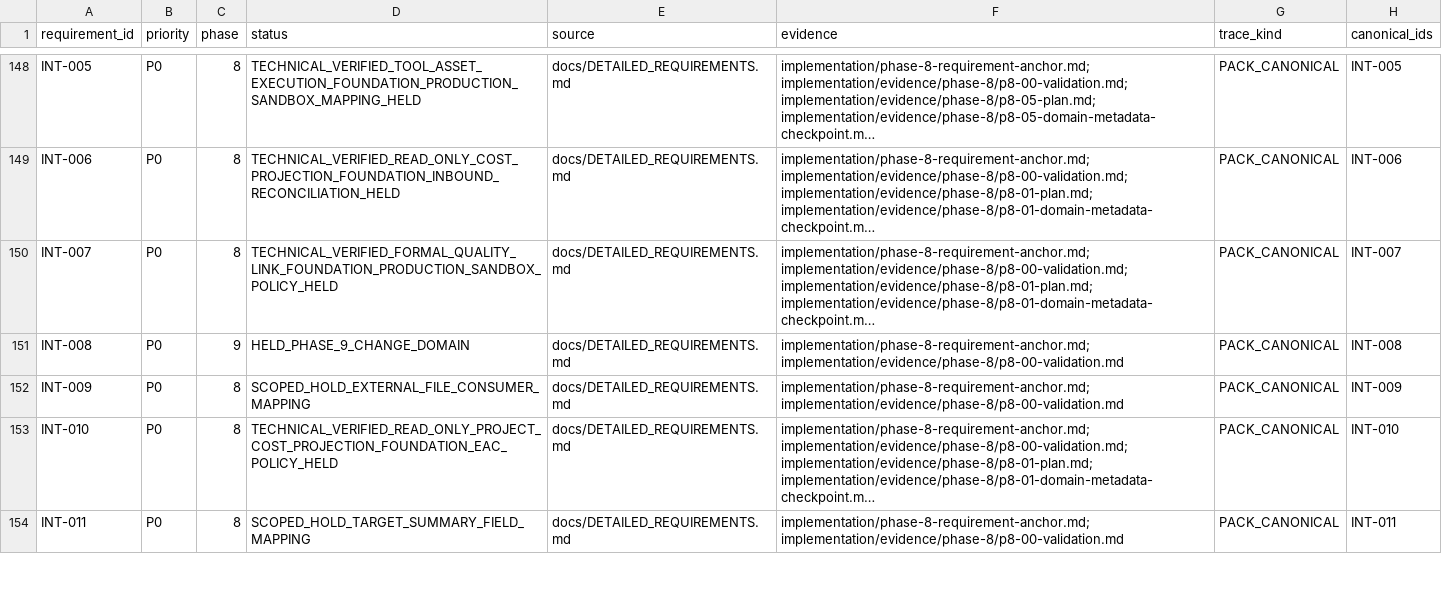
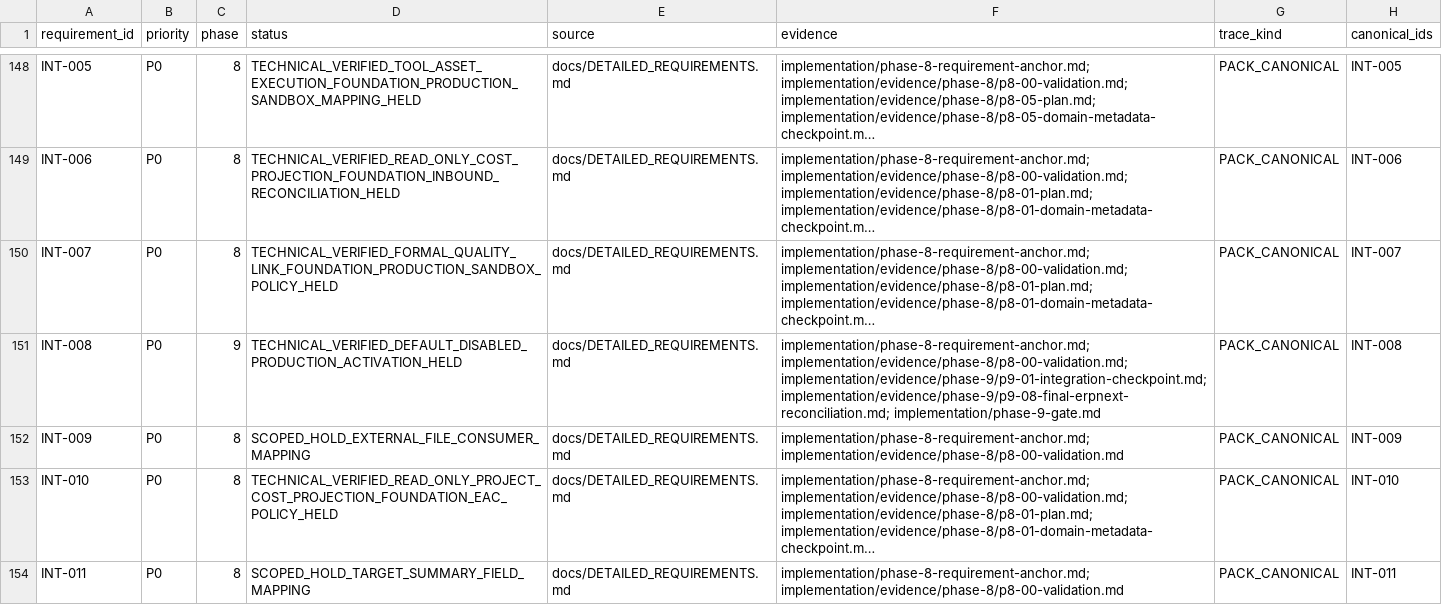
Before and after one commit to kaibowang-hash/jce_npi, a CSV file: implementation/REQUIREMENT_TRACEABILITY.csv, drawn as a sheet; only a part is shown, gaps mark what is left out; long unchanged cells end in …; the diff covers the shown part only; the diff names each change by its address in the sheet, - before the commit and + after, or states it on an @@ line.

Commit message:
docs(p9-08): close phase 9 implementation

```diff
--- a/implementation/REQUIREMENT_TRACEABILITY.csv
+++ b/implementation/REQUIREMENT_TRACEABILITY.csv
-D151 (status): HELD_PHASE_9_CHANGE_DOMAIN
+D151 (status): TECHNICAL_VERIFIED_DEFAULT_DISABLED_PRODUCTION_ACTIVATION_HELD
-F151 (evidence): implementation/phase-8-requirement-anchor.md; implementation/evidence/phase-8/p8-00-validation.md
+F151 (evidence): implementation/phase-8-requirement-anchor.md; implementation/evidence/phase-8/p8-00-validation.md; implementation/evidence/phase-9/p9-01-integration-checkpoint.md; implementation/evidence/phase-9/p9-08-final-erpnext-reconciliation.md; implementation/phase-9-gate.md
```
Also changed, not shown: 56 edited cells elsewhere in this file, 14 other files.
